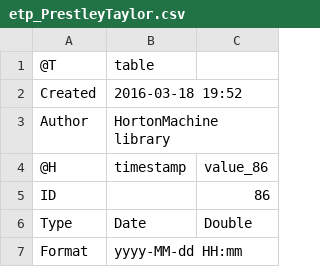
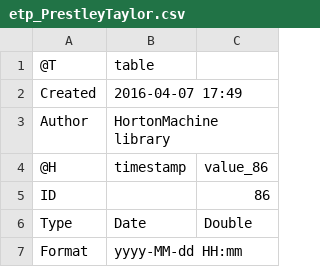
Before and after one commit to geoframecomponents/ETP, a CSV file: resources/Output/etp_PrestleyTaylor.csv, drawn as a sheet; only a part is shown.

```diff
--- a/resources/Output/etp_PrestleyTaylor.csv
+++ b/resources/Output/etp_PrestleyTaylor.csv
@@ -1,3 +1,3 @@
 @T,table
-Created,2016-03-18 19:52
+Created,2016-04-07 17:49
 Author,HortonMachine library
```
Also changed, not shown: 2 other files.
